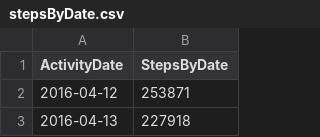
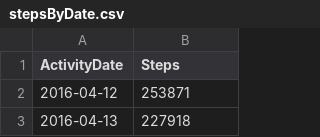
Before and after one commit to tsegayeh/InsightsFromFitBitData, a CSV file: stepsByDate.csv, drawn as a sheet; only a part is shown.

```diff
--- a/stepsByDate.csv
+++ b/stepsByDate.csv
@@ -1,2 +1,2 @@
-"ActivityDate","StepsByDate"
+"ActivityDate","Steps"
 "2016-04-12",253871
```
Also changed, not shown: 6 other files.
